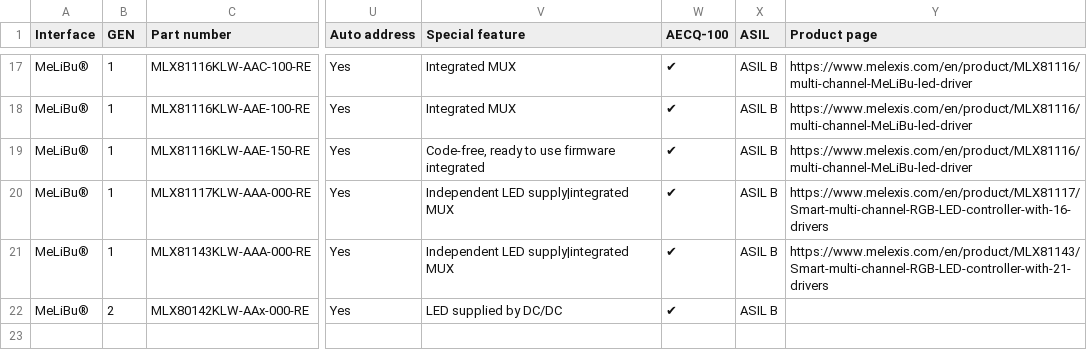
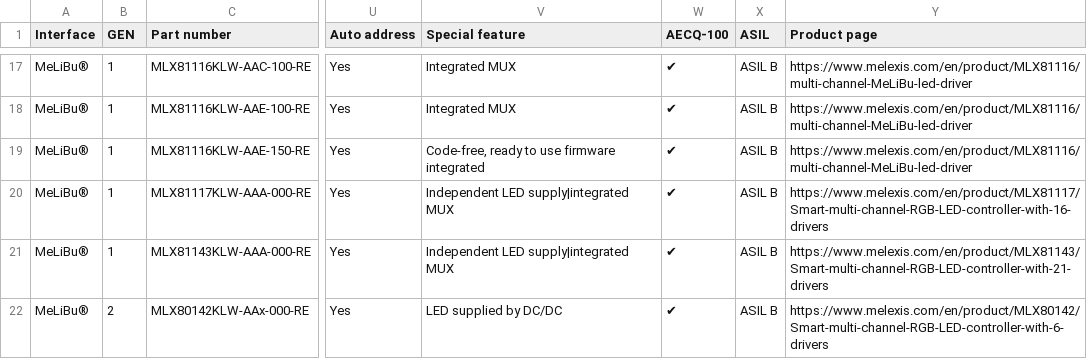
Before and after one commit to MelexisBC/Wizard---Smart-LED-Driver-ICs-Data, a CSV file: Smart-LED-Driver-ICs-Wizard-Data.csv, drawn as a sheet; only a part is shown, gaps mark what is left out; the diff names each change by its address in the sheet, - before the commit and + after, or states it on an @@ line.

Commit message:
Wizard - Smart LED driver ICs - Google sheet updated

```diff
--- a/Smart-LED-Driver-ICs-Wizard-Data.csv
+++ b/Smart-LED-Driver-ICs-Wizard-Data.csv
-Y22 (Product page): (empty)
+Y22 (Product page): https://www.melexis.com/en/product/MLX80142/Smart-multi-channel-RGB-LED-controller-with-6-drivers
```
